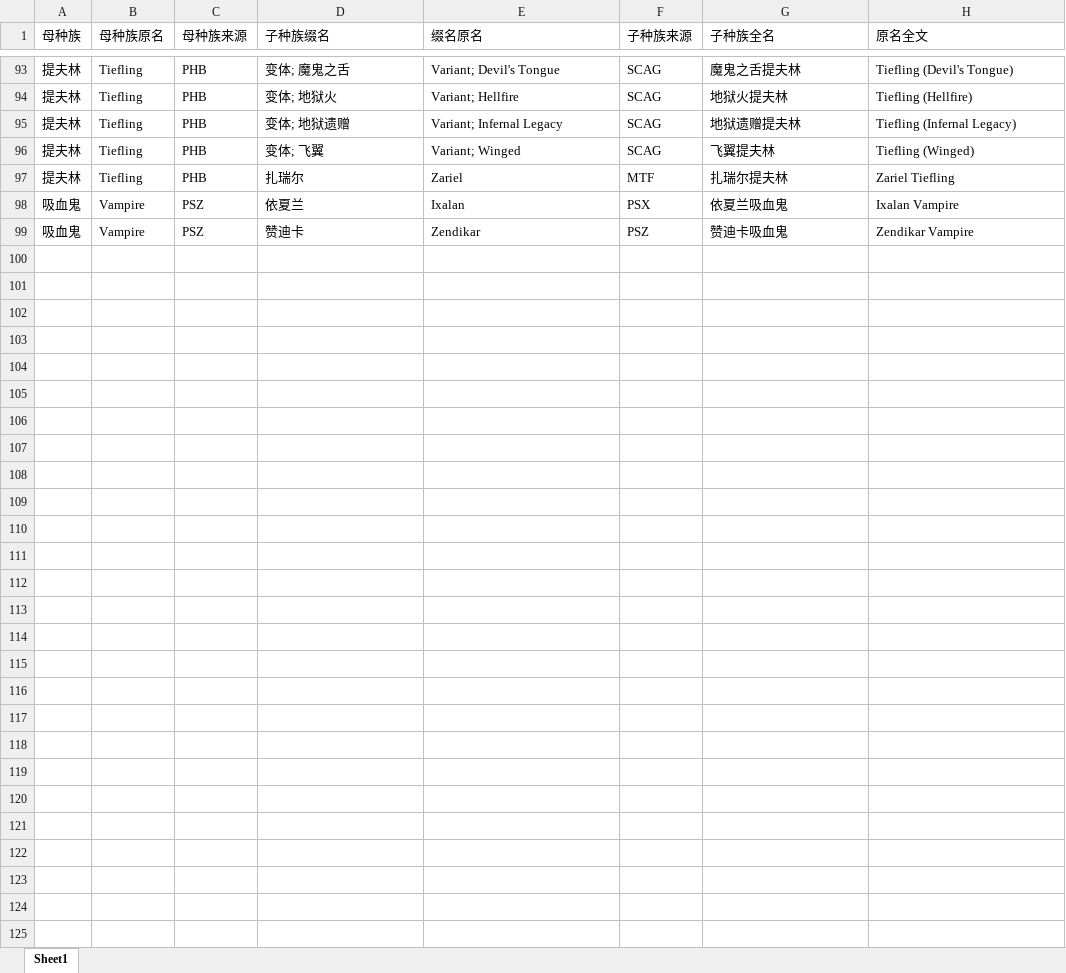
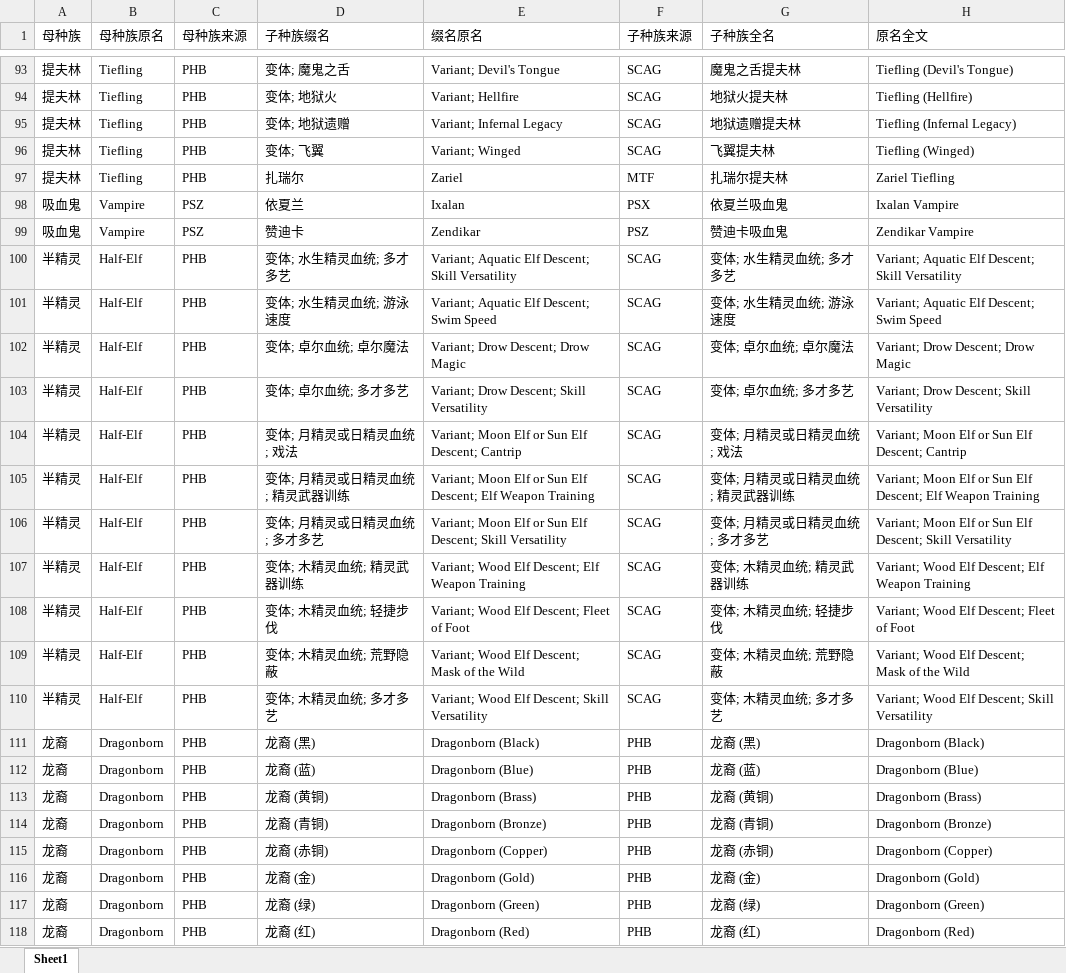
Before and after one commit to kagangtuya-star/wiki-dnd-parser, an Excel workbook: config/子种族名字替换词典.xlsx, sheet Sheet1, drawn as a sheet; only a part is shown, gaps mark what is left out; values as stored, in another font and other column widths than the file's, no borders; the diff covers the shown part only; the diff names each change by its address in the sheet, - before the commit and + after, or states it on an @@ line.

```diff
--- a/config/子种族名字替换词典.xlsx (sheet Sheet1)
+++ b/config/子种族名字替换词典.xlsx (sheet Sheet1)
+row 100: 半精灵 | Half-Elf | PHB | 变体; 水生精灵血统; 多才多艺 | Variant; Aquatic Elf Descent; Skill Versatility | SCAG | 变体; 水生精灵血统; 多才多艺 | Variant; Aquatic Elf Descent; Skill Versatility
+row 101: 半精灵 | Half-Elf | PHB | 变体; 水生精灵血统; 游泳速度 | Variant; Aquatic Elf Descent; Swim Speed | SCAG | 变体; 水生精灵血统; 游泳速度 | Variant; Aquatic Elf Descent; Swim Speed
+row 102: 半精灵 | Half-Elf | PHB | 变体; 卓尔血统; 卓尔魔法 | Variant; Drow Descent; Drow Magic | SCAG | 变体; 卓尔血统; 卓尔魔法 | Variant; Drow Descent; Drow Magic
+row 103: 半精灵 | Half-Elf | PHB | 变体; 卓尔血统; 多才多艺 | Variant; Drow Descent; Skill Versatility | SCAG | 变体; 卓尔血统; 多才多艺 | Variant; Drow Descent; Skill Versatility
+row 104: 半精灵 | Half-Elf | PHB | 变体; 月精灵或日精灵血统; 戏法 | Variant; Moon Elf or Sun Elf Descent; Cantrip | SCAG | 变体; 月精灵或日精灵血统; 戏法 | Variant; Moon Elf or Sun Elf Descent; Cantrip
+row 105: 半精灵 | Half-Elf | PHB | 变体; 月精灵或日精灵血统; 精灵武器训练 | Variant; Moon Elf or Sun Elf Descent; Elf Weapon Training | SCAG | 变体; 月精灵或日精灵血统; 精灵武器训练 | Variant; Moon Elf or Sun Elf Descent; Elf Weapon Training
+row 106: 半精灵 | Half-Elf | PHB | 变体; 月精灵或日精灵血统; 多才多艺 | Variant; Moon Elf or Sun Elf Descent; Skill Versatility | SCAG | 变体; 月精灵或日精灵血统; 多才多艺 | Variant; Moon Elf or Sun Elf Descent; Skill Versatility
+row 107: 半精灵 | Half-Elf | PHB | 变体; 木精灵血统; 精灵武器训练 | Variant; Wood Elf Descent; Elf Weapon Training | SCAG | 变体; 木精灵血统; 精灵武器训练 | Variant; Wood Elf Descent; Elf Weapon Training
+row 108: 半精灵 | Half-Elf | PHB | 变体; 木精灵血统; 轻捷步伐 | Variant; Wood Elf Descent; Fleet of Foot | SCAG | 变体; 木精灵血统; 轻捷步伐 | Variant; Wood Elf Descent; Fleet of Foot
+row 109: 半精灵 | Half-Elf | PHB | 变体; 木精灵血统; 荒野隐蔽 | Variant; Wood Elf Descent; Mask of the Wild | SCAG | 变体; 木精灵血统; 荒野隐蔽 | Variant; Wood Elf Descent; Mask of the Wild
+row 110: 半精灵 | Half-Elf | PHB | 变体; 木精灵血统; 多才多艺 | Variant; Wood Elf Descent; Skill Versatility | SCAG | 变体; 木精灵血统; 多才多艺 | Variant; Wood Elf Descent; Skill Versatility
+row 111: 龙裔 | Dragonborn | PHB | 龙裔 (黑) | Dragonborn (Black) | PHB | 龙裔 (黑) | Dragonborn (Black)
+row 112: 龙裔 | Dragonborn | PHB | 龙裔 (蓝) | Dragonborn (Blue) | PHB | 龙裔 (蓝) | Dragonborn (Blue)
+row 113: 龙裔 | Dragonborn | PHB | 龙裔 (黄铜) | Dragonborn (Brass) | PHB | 龙裔 (黄铜) | Dragonborn (Brass)
+row 114: 龙裔 | Dragonborn | PHB | 龙裔 (青铜) | Dragonborn (Bronze) | PHB | 龙裔 (青铜) | Dragonborn (Bronze)
+row 115: 龙裔 | Dragonborn | PHB | 龙裔 (赤铜) | Dragonborn (Copper) | PHB | 龙裔 (赤铜) | Dragonborn (Copper)
+row 116: 龙裔 | Dragonborn | PHB | 龙裔 (金) | Dragonborn (Gold) | PHB | 龙裔 (金) | Dragonborn (Gold)
+row 117: 龙裔 | Dragonborn | PHB | 龙裔 (绿) | Dragonborn (Green) | PHB | 龙裔 (绿) | Dragonborn (Green)
+row 118: 龙裔 | Dragonborn | PHB | 龙裔 (红) | Dragonborn (Red) | PHB | 龙裔 (红) | Dragonborn (Red)
```
Also changed, not shown: 22 added rows elsewhere in this sheet, 2 other files.
